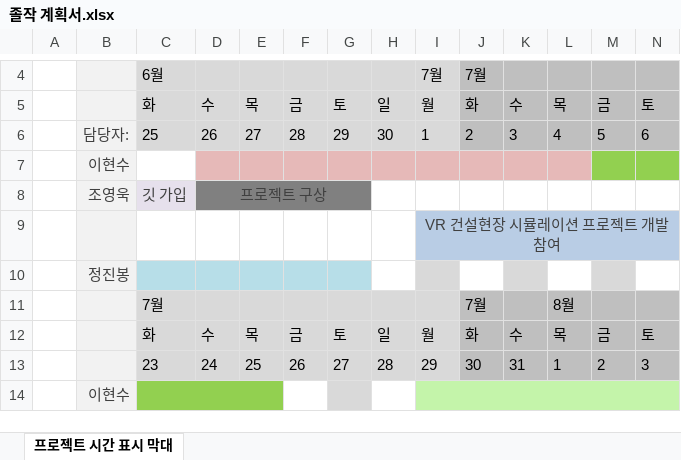
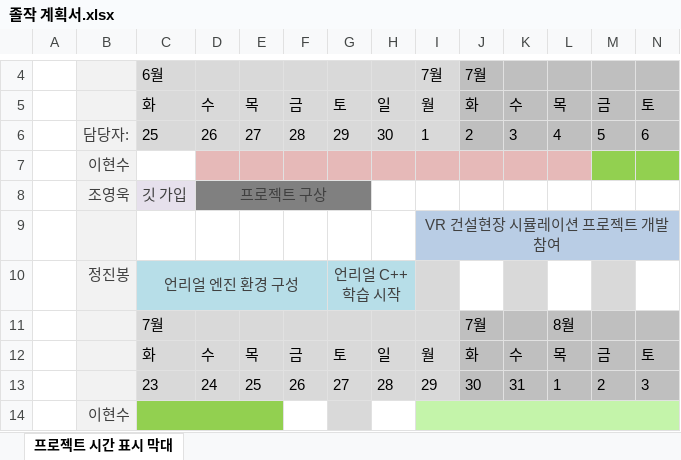
Before and after one commit to charobe/HDB, an Excel workbook: 공용/졸작 계획서.xlsx, sheet 프로젝트 시간 표시 막대, drawn as a sheet; only a part is shown, gaps mark what is left out; values as stored, in another font and other column widths than the file's, no borders; charts and pictures and conditional formats not drawn; removed rows and columns are numbered as before the commit, all else as after; rows hold the shown columns only; the diff names each change by its address in the sheet, - before the commit and + after, or states it on an @@ line.

Commit message:
졸작 계획서 1주차 내용 추가

```diff
--- a/공용/졸작 계획서.xlsx (sheet 프로젝트 시간 표시 막대)
+++ b/공용/졸작 계획서.xlsx (sheet 프로젝트 시간 표시 막대)
-row 10:  | 정진봉
+row 10:  | 정진봉 | 언리얼 엔진 환경 구성 |  |  |  | 언리얼 C++ 학습 시작
```
Also changed, not shown: charts or pictures.
